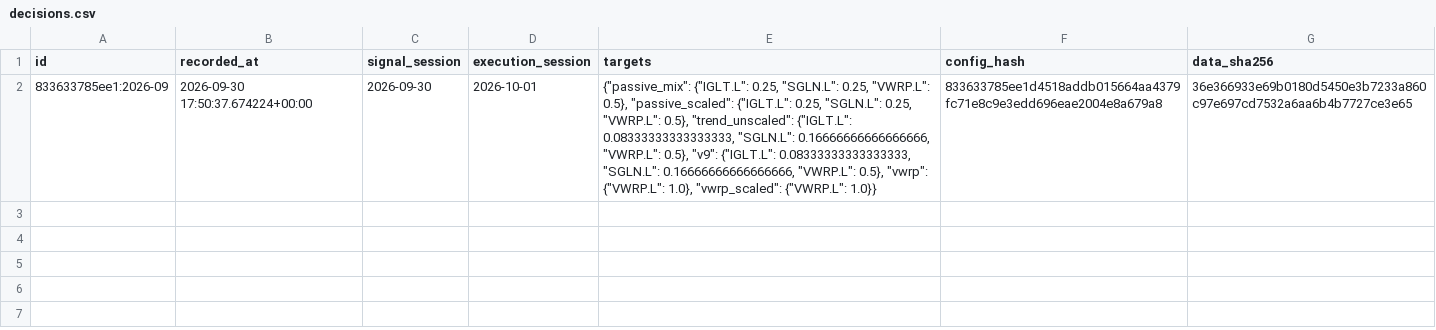
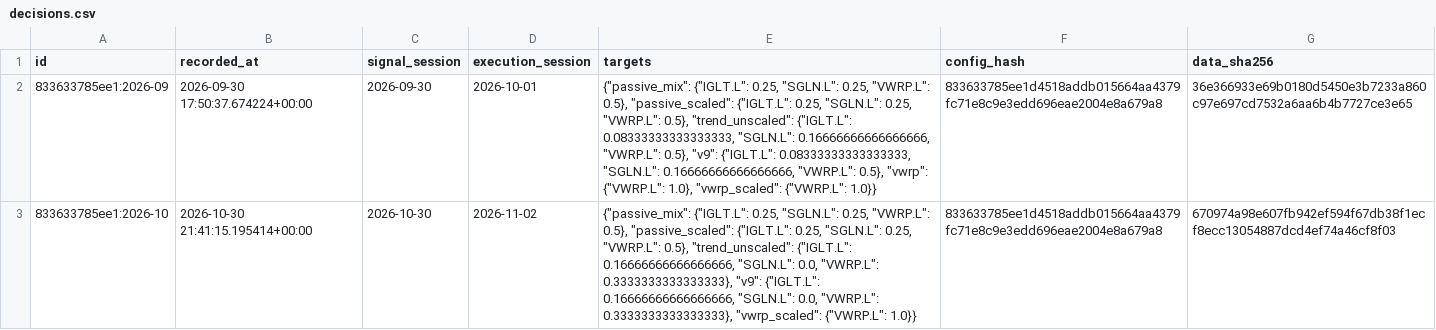
Before and after one commit to zpwhryv5gt-create/Momentum-trader, a CSV file: paper_v9/decisions.csv, drawn as a sheet; the diff names each change by its address in the sheet, - before the commit and + after, or states it on an @@ line.

Commit message:
Record V9 forward paper run

```diff
--- a/paper_v9/decisions.csv
+++ b/paper_v9/decisions.csv
+row 3: 833633785ee1:2026-10 | 2026-10-30 21:41:15.195414+00:00 | 2026-10-30 | 2026-11-02 | {"passive_mix": {"IGLT.L": 0.25, "SGLN.L": 0.25, "VWRP.L": 0.5}, "passive_scaled": {"IGLT.L": 0.25, "SGLN.L": 0.25, "VWRP.L": 0.5}, "trend_unscaled": {"IGLT.L": 0.16666666666666666, "SGLN.L": 0.0, "VWRP.L": 0.3333333333333333}, "v9": {"IGLT.L": 0.16666666666666666, "SGLN.L": 0.0, "VWRP.L": 0.3333333333333333}, "vwrp_scaled": {"VWRP.L": 1.0}} | 833633785ee1d4518addb015664aa4379fc71e8c9e3edd696eae2004e8a679a8 | 670974a98e607fb942ef594f67db38f1ecf8ecc13054887dcd4ef74a46cf8f03
```
Also changed, not shown: paper_v9/daily.csv, 8 other files.
